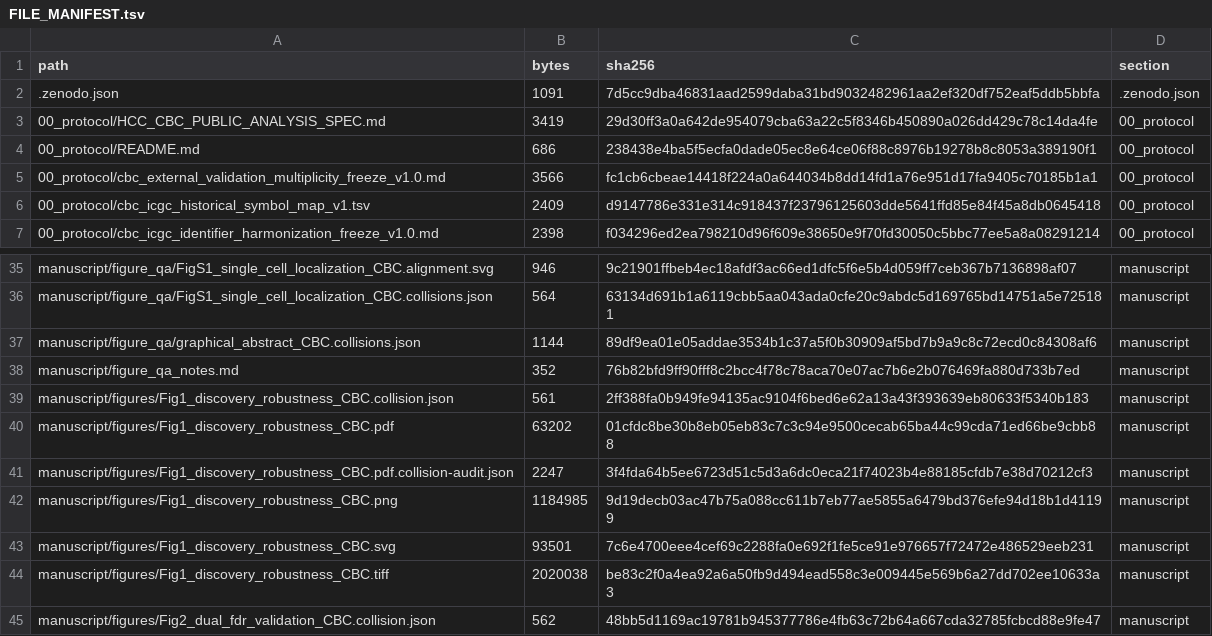
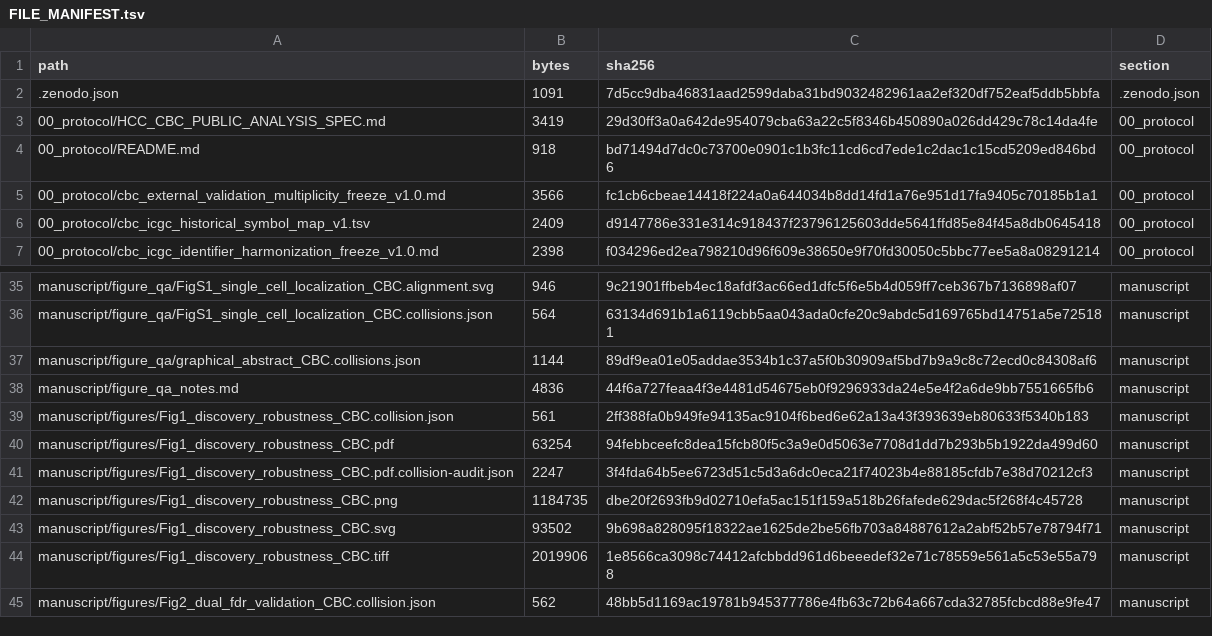
Before and after one commit to lory-Yu/HCC-paired-meta-analysis-reproducibility, a TSV file: FILE_MANIFEST.tsv, drawn as a sheet; only a part is shown, gaps mark what is left out; the diff covers the shown part only.

```diff
--- a/FILE_MANIFEST.tsv
+++ b/FILE_MANIFEST.tsv
@@ -3,3 +3,3 @@ path	bytes	sha256	section
 00_protocol/HCC_CBC_PUBLIC_ANALYSIS_SPEC.md	3419	29d30ff3a0a642de954079cba63a22c5f8346b450890a026dd429c78c14da4fe	00_protocol
-00_protocol/README.md	686	238438e4ba5f5ecfa0dade05ec8e64ce06f88c8976b19278b8c8053a389190f1	00_protocol
+00_protocol/README.md	918	bd71494d7dc0c73700e0901c1b3fc11cd6cd7ede1c2dac1c15cd5209ed846bd6	00_protocol
 00_protocol/cbc_external_validation_multiplicity_freeze_v1.0.md	3566	fc1cb6cbeae14418f224a0a644034b8dd14fd1a76e951d17fa9405c70185b1a1	00_protocol
@@ -37,9 +37,9 @@ manuscript/figure_qa/FigS1_single_cell_localization_CBC.collisions.json	564	6313
 manuscript/figure_qa/graphical_abstract_CBC.collisions.json	1144	89df9ea01e05addae3534b1c37a5f0b30909af5bd7b9a9c8c72ecd0c84308af6	manuscript
-manuscript/figure_qa_notes.md	352	76b82bfd9ff90fff8c2bcc4f78c78aca70e07ac7b6e2b076469fa880d733b7ed	manuscript
+manuscript/figure_qa_notes.md	4836	44f6a727feaa4f3e4481d54675eb0f9296933da24e5e4f2a6de9bb7551665fb6	manuscript
 manuscript/figures/Fig1_discovery_robustness_CBC.collision.json	561	2ff388fa0b949fe94135ac9104f6bed6e62a13a43f393639eb80633f5340b183	manuscript
-manuscript/figures/Fig1_discovery_robustness_CBC.pdf	63202	01cfdc8be30b8eb05eb83c7c3c94e9500cecab65ba44c99cda71ed66be9cbb88	manuscript
+manuscript/figures/Fig1_discovery_robustness_CBC.pdf	63254	94febbceefc8dea15fcb80f5c3a9e0d5063e7708d1dd7b293b5b1922da499d60	manuscript
 manuscript/figures/Fig1_discovery_robustness_CBC.pdf.collision-audit.json	2247	3f4fda64b5ee6723d51c5d3a6dc0eca21f74023b4e88185cfdb7e38d70212cf3	manuscript
-manuscript/figures/Fig1_discovery_robustness_CBC.png	1184985	9d19decb03ac47b75a088cc611b7eb77ae5855a6479bd376efe94d18b1d41199	manuscript
-manuscript/figures/Fig1_discovery_robustness_CBC.svg	93501	7c6e4700eee4cef69c2288fa0e692f1fe5ce91e976657f72472e486529eeb231	manuscript
-manuscript/figures/Fig1_discovery_robustness_CBC.tiff	2020038	be83c2f0a4ea92a6a50fb9d494ead558c3e009445e569b6a27dd702ee10633a3	manuscript
+manuscript/figures/Fig1_discovery_robustness_CBC.png	1184735	dbe20f2693fb9d02710efa5ac151f159a518b26fafede629dac5f268f4c45728	manuscript
+manuscript/figures/Fig1_discovery_robustness_CBC.svg	93502	9b698a828095f18322ae1625de2be56fb703a84887612a2abf52b57e78794f71	manuscript
+manuscript/figures/Fig1_discovery_robustness_CBC.tiff	2019906	1e8566ca3098c74412afcbbdd961d6beeedef32e71c78559e561a5c53e55a798	manuscript
 manuscript/figures/Fig2_dual_fdr_validation_CBC.collision.json	562	48bb5d1169ac19781b945377786e4fb63c72b64a667cda32785fcbcd88e9fe47	manuscript
```
Also changed, not shown: 8 added rows and 46 edited cells elsewhere in this file, CONTENT_MAP.tsv, manuscript/figure_panel_audit.tsv, 37 other files.
